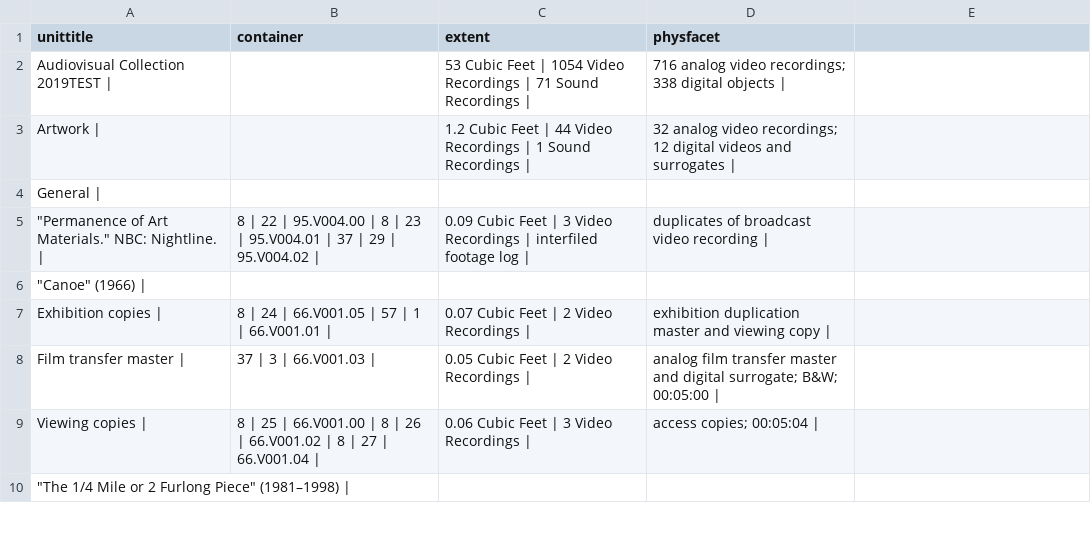
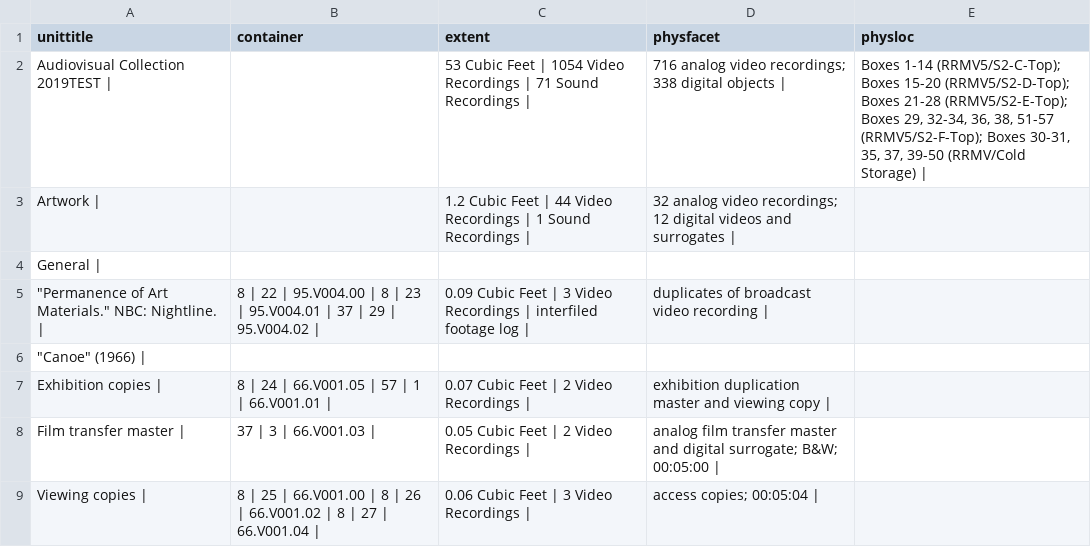
Before and after one commit to Super10veBug/rrfa-pfch-2019, a CSV file: rrfa02_data.csv, drawn as a sheet; only a part is shown; the shorter side is filled out with more unchanged rows; the diff names each change by its address in the sheet, - before the commit and + after, or states it on an @@ line.

Commit message:
Revision for physloc
Add physloc to RRFA 02, think about coming up with a way to make container results more clear.

```diff
--- a/rrfa02_data.csv
+++ b/rrfa02_data.csv
-E1: (empty)
+E1: physloc
-E2 (physloc): (empty)
+E2 (physloc): Boxes 1-14 (RRMV5/S2-C-Top); Boxes 15-20 (RRMV5/S2-D-Top); Boxes 21-28 (RRMV5/S2-E-Top); Boxes 29, 32-34, 36, 38, 51-57 (RRMV5/S2-F-Top); Boxes 30-31, 35, 37, 39-50 (RRMV/Cold Storage) |
```
Also changed, not shown: 1 other file.
